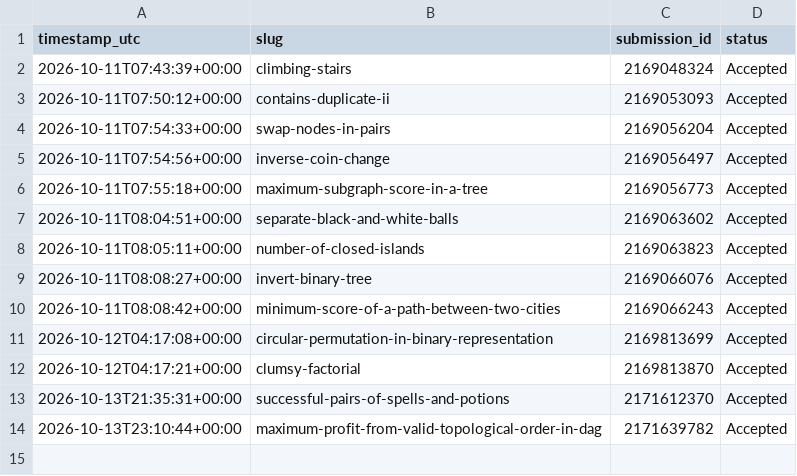
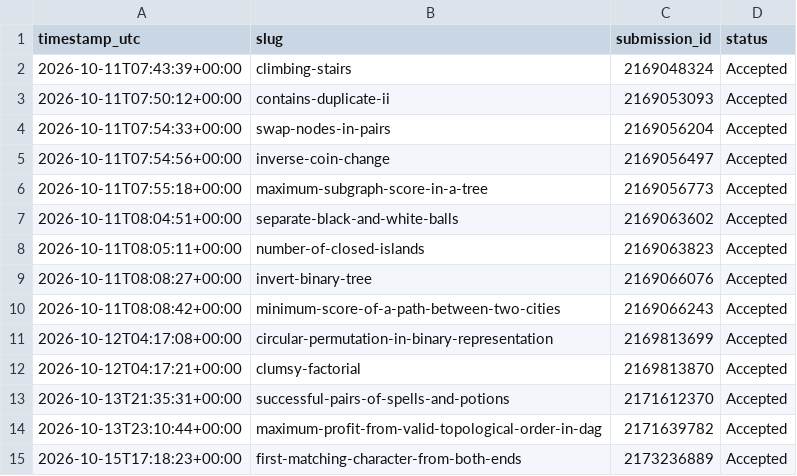
Before and after one commit to Souravrajvi0/MERN-CLONE, a CSV file: log/submissions.csv, drawn as a sheet; the diff names each change by its address in the sheet, - before the commit and + after, or states it on an @@ line.

Commit message:
chore: update submission log

```diff
--- a/log/submissions.csv
+++ b/log/submissions.csv
+row 15: 2026-10-15T17:18:23+00:00 | first-matching-character-from-both-ends | 2173236889 | Accepted
```
